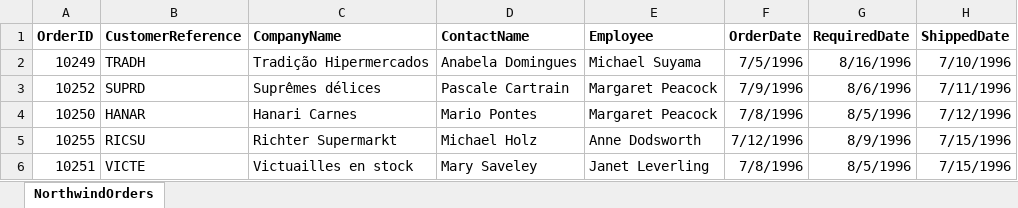
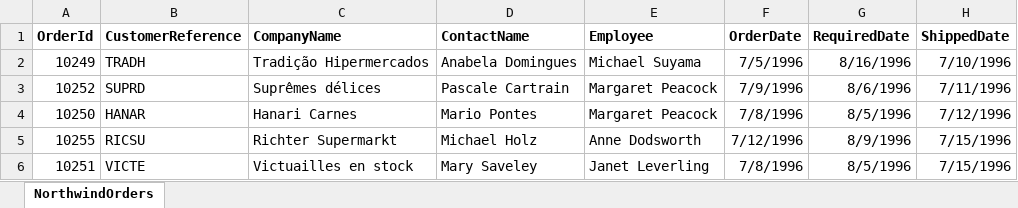
Before and after one commit to JonnyAdaptableTools/adaptableblotter-demo, an Excel workbook: DataSets/NorthwindOrders.xlsx, sheet NorthwindOrders, drawn as a sheet; only a part is shown; values as stored, in another font and other column widths than the file's, no borders; the diff names each change by its address in the sheet, - before the commit and + after, or states it on an @@ line.

```diff
--- a/DataSets/NorthwindOrders.xlsx (sheet NorthwindOrders)
+++ b/DataSets/NorthwindOrders.xlsx (sheet NorthwindOrders)
-A1: OrderID
+A1: OrderId
```
Also changed, not shown: DataSets/FTSEClose.xlsx.
